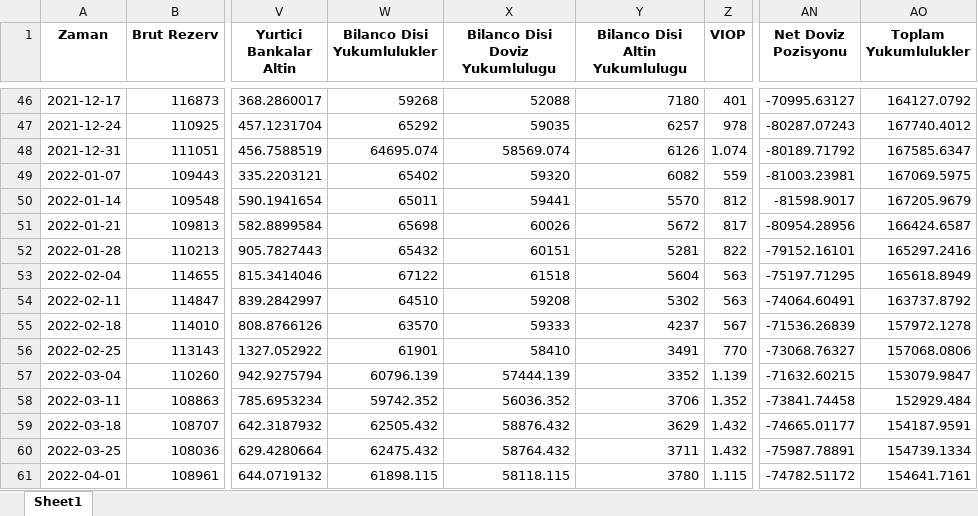
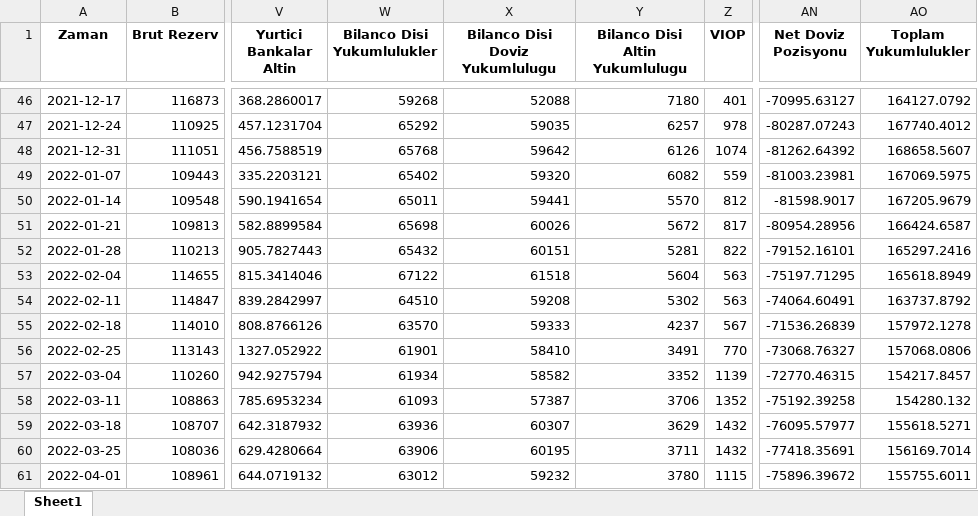
Before and after one commit to mb-reserves/mb-reserves.github.io, an Excel workbook: docs/Tablo.xlsx, sheet Sheet1, drawn as a sheet; only a part is shown, gaps mark what is left out; values as stored, in another font and other column widths than the file's, no borders; the diff covers the shown part only; the diff names each change by its address in the sheet, - before the commit and + after, or states it on an @@ line.

```diff
--- a/docs/Tablo.xlsx (sheet Sheet1)
+++ b/docs/Tablo.xlsx (sheet Sheet1)
-W48 (Bilanco Disi Yukumlulukler): 64695.074
+W48 (Bilanco Disi Yukumlulukler): 65768
-X48 (Bilanco Disi Doviz Yukumlulugu): 58569.074
+X48 (Bilanco Disi Doviz Yukumlulugu): 59642
-Z48 (VIOP): 1.074
+Z48 (VIOP): 1074
-AN48 (Net Doviz Pozisyonu): -80189.71792
+AN48 (Net Doviz Pozisyonu): -81262.64392
-AO48 (Toplam Yukumlulukler): 167585.6347
+AO48 (Toplam Yukumlulukler): 168658.5607
-W57 (Bilanco Disi Yukumlulukler): 60796.139
+W57 (Bilanco Disi Yukumlulukler): 61934
-X57 (Bilanco Disi Doviz Yukumlulugu): 57444.139
+X57 (Bilanco Disi Doviz Yukumlulugu): 58582
-Z57 (VIOP): 1.139
+Z57 (VIOP): 1139
-AN57 (Net Doviz Pozisyonu): -71632.60215
+AN57 (Net Doviz Pozisyonu): -72770.46315
-AO57 (Toplam Yukumlulukler): 153079.9847
+AO57 (Toplam Yukumlulukler): 154217.8457
-W58 (Bilanco Disi Yukumlulukler): 59742.352
+W58 (Bilanco Disi Yukumlulukler): 61093
-X58 (Bilanco Disi Doviz Yukumlulugu): 56036.352
+X58 (Bilanco Disi Doviz Yukumlulugu): 57387
-Z58 (VIOP): 1.352
+Z58 (VIOP): 1352
-AN58 (Net Doviz Pozisyonu): -73841.74458
+AN58 (Net Doviz Pozisyonu): -75192.39258
-AO58 (Toplam Yukumlulukler): 152929.484
+AO58 (Toplam Yukumlulukler): 154280.132
-W59 (Bilanco Disi Yukumlulukler): 62505.432
+W59 (Bilanco Disi Yukumlulukler): 63936
-X59 (Bilanco Disi Doviz Yukumlulugu): 58876.432
+X59 (Bilanco Disi Doviz Yukumlulugu): 60307
-Z59:Z60 (VIOP): 1.432
+Z59:Z60 (VIOP): 1432
-AN59 (Net Doviz Pozisyonu): -74665.01177
+AN59 (Net Doviz Pozisyonu): -76095.57977
-AO59 (Toplam Yukumlulukler): 154187.9591
+AO59 (Toplam Yukumlulukler): 155618.5271
-W60 (Bilanco Disi Yukumlulukler): 62475.432
+W60 (Bilanco Disi Yukumlulukler): 63906
-X60 (Bilanco Disi Doviz Yukumlulugu): 58764.432
+X60 (Bilanco Disi Doviz Yukumlulugu): 60195
-AN60 (Net Doviz Pozisyonu): -75987.78891
+AN60 (Net Doviz Pozisyonu): -77418.35691
-AO60 (Toplam Yukumlulukler): 154739.1334
+AO60 (Toplam Yukumlulukler): 156169.7014
-W61 (Bilanco Disi Yukumlulukler): 61898.115
+W61 (Bilanco Disi Yukumlulukler): 63012
-X61 (Bilanco Disi Doviz Yukumlulugu): 58118.115
+X61 (Bilanco Disi Doviz Yukumlulugu): 59232
-Z61 (VIOP): 1.115
+Z61 (VIOP): 1115
-AN61 (Net Doviz Pozisyonu): -74782.51172
+AN61 (Net Doviz Pozisyonu): -75896.39672
-AO61 (Toplam Yukumlulukler): 154641.7161
+AO61 (Toplam Yukumlulukler): 155755.6011
```
Also changed, not shown: 10 edited cells elsewhere in this sheet, docs/data_table.xlsx, 2 other files.
